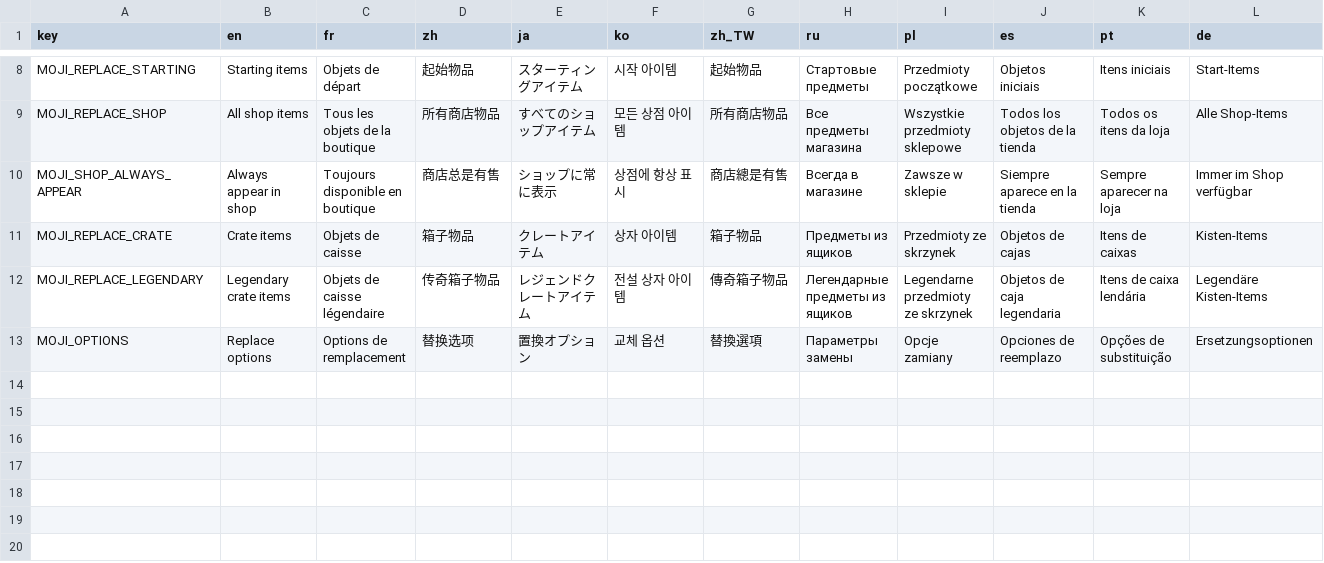
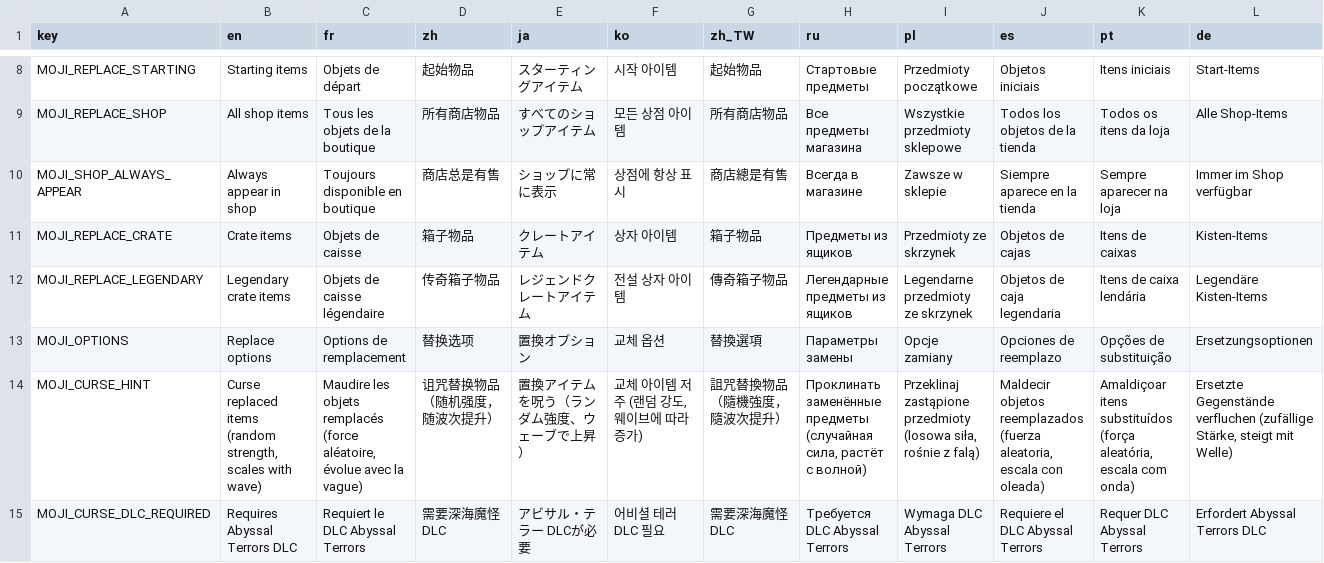
Before and after one commit to mojimoon/BrotatoMods, a CSV file: Mojimoon-OneItemToRuleThemAll/translations/mojimoon_oitrta.csv, drawn as a sheet; only a part is shown, gaps mark what is left out; rows hold the shown columns only; the diff names each change by its address in the sheet, - before the commit and + after, or states it on an @@ line.

Commit message:
fix translations @v1.1.0

```diff
--- a/Mojimoon-OneItemToRuleThemAll/translations/mojimoon_oitrta.csv
+++ b/Mojimoon-OneItemToRuleThemAll/translations/mojimoon_oitrta.csv
+row 14: MOJI_CURSE_HINT | Curse replaced items (random strength, scales with wave) | Maudire les objets remplacés (force aléatoire, évolue avec la vague) | 诅咒替换物品（随机强度，随波次提升） | 置換アイテムを呪う（ランダム強度、ウェーブで上昇） | 교체 아이템 저주 (랜덤 강도, 웨이브에 따라 증가) | 詛咒替換物品（隨機強度，隨波次提升） | Проклинать заменённые предметы (случайная сила, растёт с волной) | Przeklinaj zastąpione przedmioty (losowa siła, rośnie z falą) | Maldecir objetos reemplazados (fuerza aleatoria, escala con oleada) | Amaldiçoar itens substituídos (força aleatória, escala com onda) | Ersetzte Gegenstände verfluchen (zufällige Stärke, steigt mit Welle)
+row 15: MOJI_CURSE_DLC_REQUIRED | Requires Abyssal Terrors DLC | Requiert le DLC Abyssal Terrors | 需要深海魔怪 DLC | アビサル・テラー DLCが必要 | 어비셜 테러 DLC 필요 | 需要深海魔怪 DLC | Требуется DLC Abyssal Terrors | Wymaga DLC Abyssal Terrors | Requiere el DLC Abyssal Terrors | Requer DLC Abyssal Terrors | Erfordert Abyssal Terrors DLC
```
Also changed, not shown: 2 other files.
